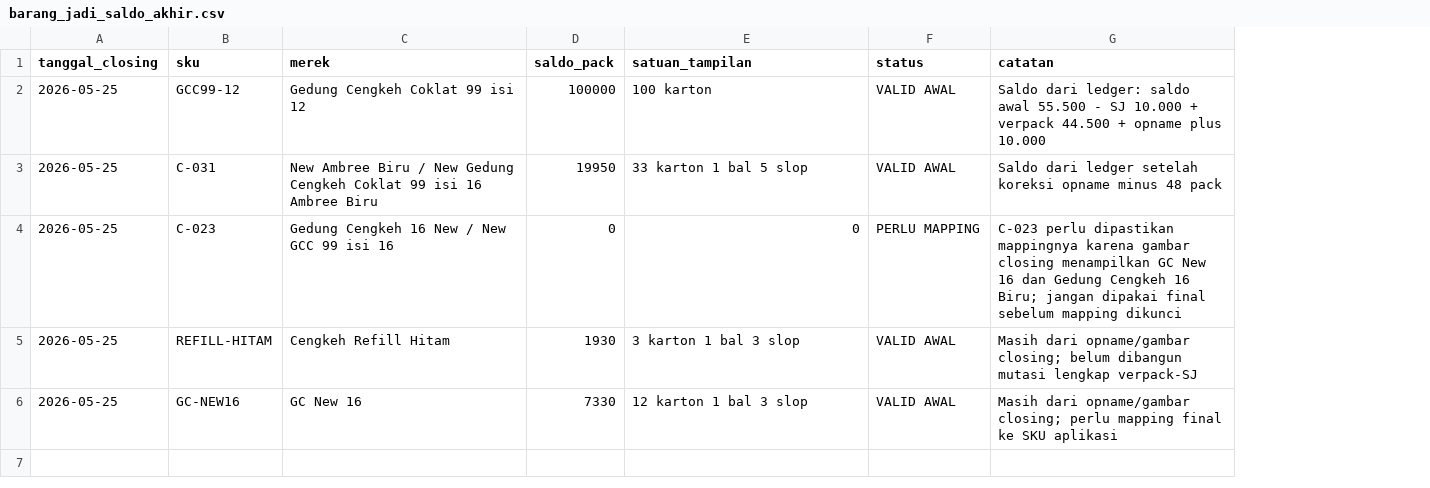
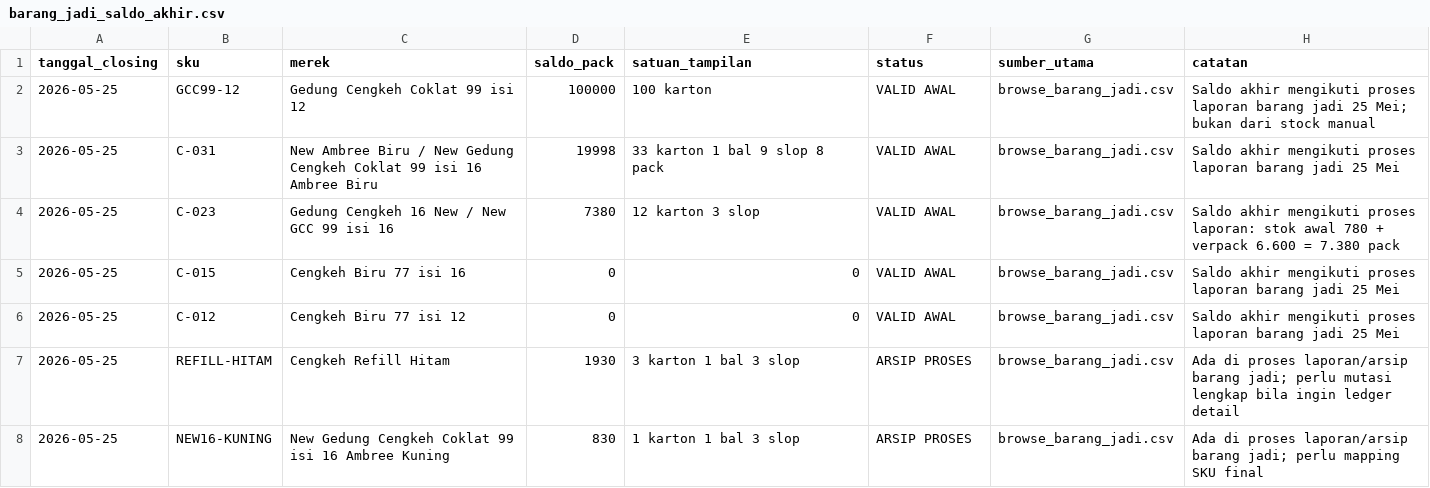
Before and after one commit to cengkehsigaret99-del/BAL-99-Work-Assistant-Cockpit, a CSV file: barang_jadi_saldo_akhir.csv, drawn as a sheet; removed rows and columns are numbered as before the commit, all else as after; the diff names each change by its address in the sheet, - before the commit and + after, or states it on an @@ line.

Commit message:
Align ending balance summary to process report source

```diff
--- a/barang_jadi_saldo_akhir.csv
+++ b/barang_jadi_saldo_akhir.csv
+column G (sumber_utama), rows 2-4: all browse_barang_jadi.csv; row 7: browse_barang_jadi.csv
-H2 (catatan): Saldo dari ledger: saldo awal 55.500 - SJ 10.000 + verpack 44.500 + opname plus 10.000
+H2 (catatan): Saldo akhir mengikuti proses laporan barang jadi 25 Mei; bukan dari stock manual
-D3 (saldo_pack): 19950
+D3 (saldo_pack): 19998
-E3 (satuan_tampilan): 33 karton 1 bal 5 slop
+E3 (satuan_tampilan): 33 karton 1 bal 9 slop 8 pack
-H3 (catatan): Saldo dari ledger setelah koreksi opname minus 48 pack
+H3 (catatan): Saldo akhir mengikuti proses laporan barang jadi 25 Mei
-D4 (saldo_pack): 0
+D4 (saldo_pack): 7380
-E4 (satuan_tampilan): 0
+E4 (satuan_tampilan): 12 karton 3 slop
-F4 (status): PERLU MAPPING
+F4 (status): VALID AWAL
-H4 (catatan): C-023 perlu dipastikan mappingnya karena gambar closing menampilkan GC New 16 dan Gedung Cengkeh 16 Biru; jangan dipakai final sebelum mapping dikunci
+H4 (catatan): Saldo akhir mengikuti proses laporan: stok awal 780 + verpack 6.600 = 7.380 pack
+row 5: 2026-05-25 | C-015 | Cengkeh Biru 77 isi 16 | 0 | 0 | VALID AWAL | browse_barang_jadi.csv | Saldo akhir mengikuti proses laporan barang jadi 25 Mei
+row 6: 2026-05-25 | C-012 | Cengkeh Biru 77 isi 12 | 0 | 0 | VALID AWAL | browse_barang_jadi.csv | Saldo akhir mengikuti proses laporan barang jadi 25 Mei
-F7 (status): VALID AWAL
+F7 (status): ARSIP PROSES
-H7 (catatan): Masih dari opname/gambar closing; belum dibangun mutasi lengkap verpack-SJ
+H7 (catatan): Ada di proses laporan/arsip barang jadi; perlu mutasi lengkap bila ingin ledger detail
-row 6: 2026-05-25 | GC-NEW16 | GC New 16 | 7330 | 12 karton 1 bal 3 slop | VALID AWAL | Masih dari opname/gambar closing; perlu mapping final ke SKU aplikasi
+row 8: 2026-05-25 | NEW16-KUNING | New Gedung Cengkeh Coklat 99 isi 16 Ambree Kuning | 830 | 1 karton 1 bal 3 slop | ARSIP PROSES | browse_barang_jadi.csv | Ada di proses laporan/arsip barang jadi; perlu mapping SKU final
```
